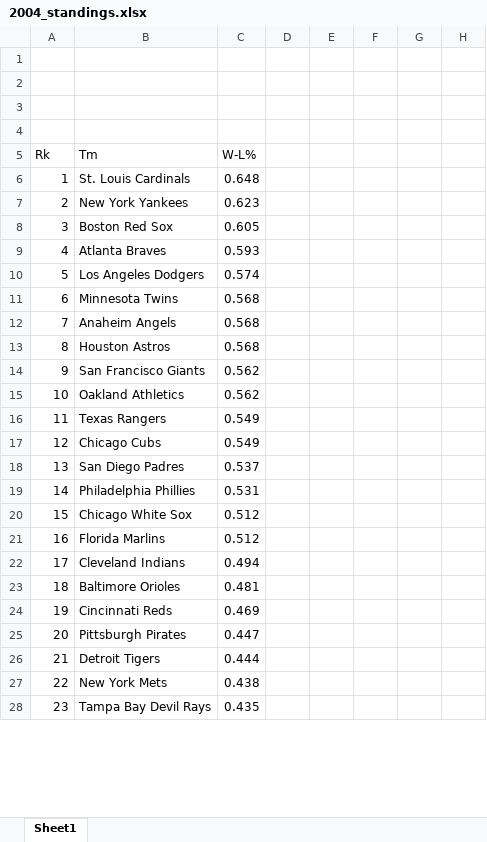
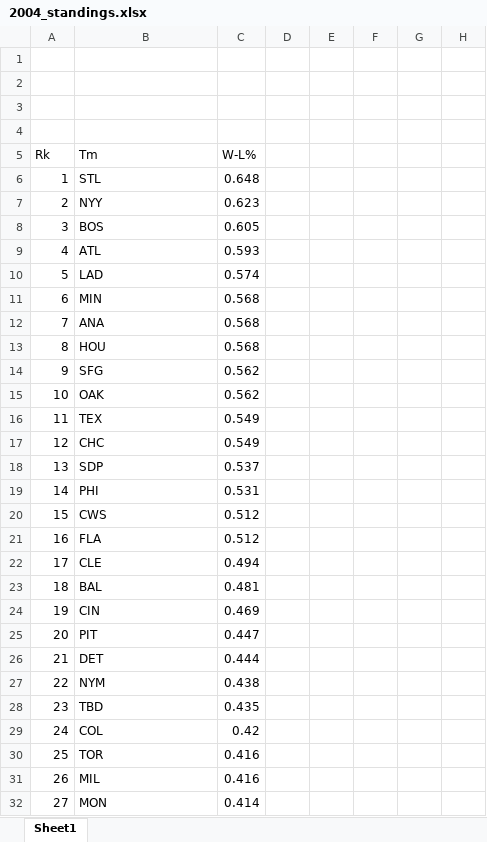
Before and after one commit to Alex-Shane/MVP-Predictor, an Excel workbook: training_data/2004/2004_standings.xlsx, sheet Sheet1, drawn as a sheet; only a part is shown; values as stored, in another font and other column widths than the file's, no borders; the diff covers the shown part only; the diff names each change by its address in the sheet, - before the commit and + after, or states it on an @@ line.

```diff
--- a/training_data/2004/2004_standings.xlsx (sheet Sheet1)
+++ b/training_data/2004/2004_standings.xlsx (sheet Sheet1)
-B6 (Tm): St. Louis Cardinals
+B6 (Tm): STL
-B7 (Tm): New York Yankees
+B7 (Tm): NYY
-B8 (Tm): Boston Red Sox
+B8 (Tm): BOS
-B9 (Tm): Atlanta Braves
+B9 (Tm): ATL
-B10 (Tm): Los Angeles Dodgers
+B10 (Tm): LAD
-B11 (Tm): Minnesota Twins
+B11 (Tm): MIN
-B12 (Tm): Anaheim Angels
+B12 (Tm): ANA
-B13 (Tm): Houston Astros
+B13 (Tm): HOU
-B14 (Tm): San Francisco Giants
+B14 (Tm): SFG
-B15 (Tm): Oakland Athletics
+B15 (Tm): OAK
-B16 (Tm): Texas Rangers
+B16 (Tm): TEX
-B17 (Tm): Chicago Cubs
+B17 (Tm): CHC
-B18 (Tm): San Diego Padres
+B18 (Tm): SDP
-B19 (Tm): Philadelphia Phillies
+B19 (Tm): PHI
-B20 (Tm): Chicago White Sox
+B20 (Tm): CWS
-B21 (Tm): Florida Marlins
+B21 (Tm): FLA
-B22 (Tm): Cleveland Indians
+B22 (Tm): CLE
-B23 (Tm): Baltimore Orioles
+B23 (Tm): BAL
-B24 (Tm): Cincinnati Reds
+B24 (Tm): CIN
-B25 (Tm): Pittsburgh Pirates
+B25 (Tm): PIT
-B26 (Tm): Detroit Tigers
+B26 (Tm): DET
-B27 (Tm): New York Mets
+B27 (Tm): NYM
-B28 (Tm): Tampa Bay Devil Rays
+B28 (Tm): TBD
+row 29: 24 | COL | 0.42
+row 30: 25 | TOR | 0.416
+row 31: 26 | MIL | 0.416
+row 32: 27 | MON | 0.414
```
Also changed, not shown: 4 added rows and 21 edited cells elsewhere in this sheet, training_data/2004/2004_basic_hitting.xlsx, training_data/2005/standings.xlsx, 8 other files.
